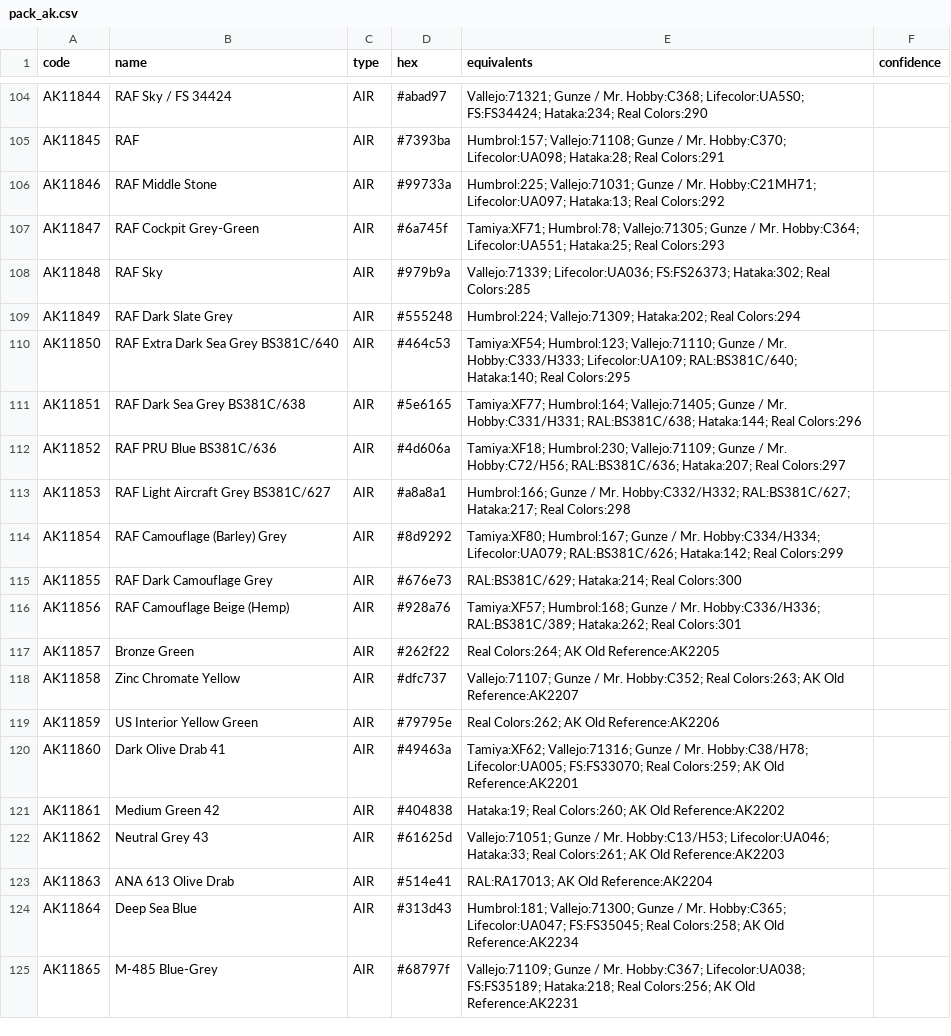
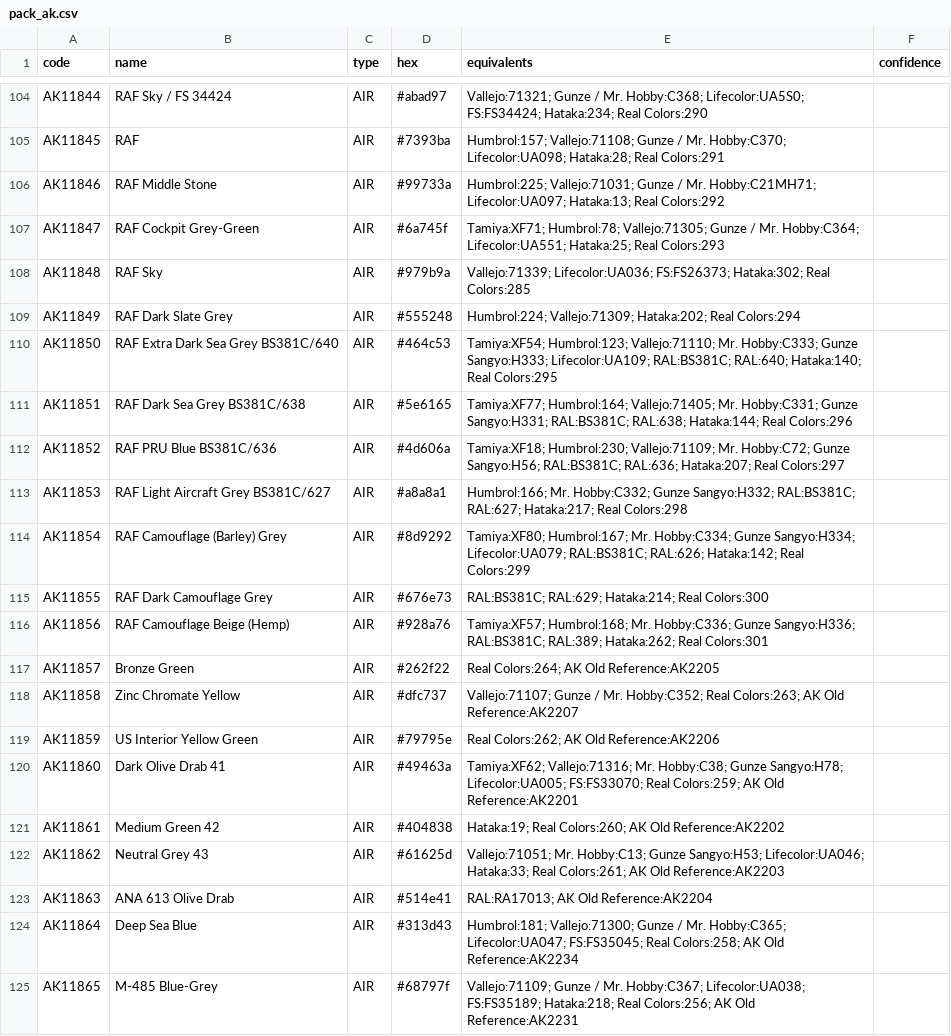
Before and after one commit to juhyxx/samec, a CSV file: data/pack_ak.csv, drawn as a sheet; only a part is shown, gaps mark what is left out; the diff covers the shown part only.

```diff
--- a/data/pack_ak.csv
+++ b/data/pack_ak.csv
@@ -109,9 +109,9 @@ AK11848,RAF Sky,AIR,#979b9a,Vallejo:71339; Lifecolor:UA036; FS:FS26373; Hataka:3
 AK11849,RAF Dark Slate Grey,AIR,#555248,Humbrol:224; Vallejo:71309; Hataka:202; Real Colors:294,
-AK11850,RAF Extra Dark Sea Grey BS381C/640,AIR,#464c53,Tamiya:XF54; Humbrol:123; Vallejo:71110; Gunze / Mr. Hobby:C333/H333; Lifecolor:UA109; RAL:BS381C/640; Hataka:140; Real Colors:295,
-AK11851,RAF Dark Sea Grey BS381C/638,AIR,#5e6165,Tamiya:XF77; Humbrol:164; Vallejo:71405; Gunze / Mr. Hobby:C331/H331; RAL:BS381C/638; Hataka:144; Real Colors:296,
-AK11852,RAF PRU Blue BS381C/636,AIR,#4d606a,Tamiya:XF18; Humbrol:230; Vallejo:71109; Gunze / Mr. Hobby:C72/H56; RAL:BS381C/636; Hataka:207; Real Colors:297,
-AK11853,RAF Light Aircraft Grey BS381C/627,AIR,#a8a8a1,Humbrol:166; Gunze / Mr. Hobby:C332/H332; RAL:BS381C/627; Hataka:217; Real Colors:298,
-AK11854,RAF Camouflage (Barley) Grey,AIR,#8d9292,Tamiya:XF80; Humbrol:167; Gunze / Mr. Hobby:C334/H334; Lifecolor:UA079; RAL:BS381C/626; Hataka:142; Real Colors:299,
-AK11855,RAF Dark Camouflage Grey,AIR,#676e73,RAL:BS381C/629; Hataka:214; Real Colors:300,
-AK11856,RAF Camouflage Beige (Hemp),AIR,#928a76,Tamiya:XF57; Humbrol:168; Gunze / Mr. Hobby:C336/H336; RAL:BS381C/389; Hataka:262; Real Colors:301,
+AK11850,RAF Extra Dark Sea Grey BS381C/640,AIR,#464c53,Tamiya:XF54; Humbrol:123; Vallejo:71110; Mr. Hobby:C333; Gunze Sangyo:H333; Lifecolor:UA109; RAL:BS381C; RAL:640; Hataka:140; Real Colors:295,
+AK11851,RAF Dark Sea Grey BS381C/638,AIR,#5e6165,Tamiya:XF77; Humbrol:164; Vallejo:71405; Mr. Hobby:C331; Gunze Sangyo:H331; RAL:BS381C; RAL:638; Hataka:144; Real Colors:296,
+AK11852,RAF PRU Blue BS381C/636,AIR,#4d606a,Tamiya:XF18; Humbrol:230; Vallejo:71109; Mr. Hobby:C72; Gunze Sangyo:H56; RAL:BS381C; RAL:636; Hataka:207; Real Colors:297,
+AK11853,RAF Light Aircraft Grey BS381C/627,AIR,#a8a8a1,Humbrol:166; Mr. Hobby:C332; Gunze Sangyo:H332; RAL:BS381C; RAL:627; Hataka:217; Real Colors:298,
+AK11854,RAF Camouflage (Barley) Grey,AIR,#8d9292,Tamiya:XF80; Humbrol:167; Mr. Hobby:C334; Gunze Sangyo:H334; Lifecolor:UA079; RAL:BS381C; RAL:626; Hataka:142; Real Colors:299,
+AK11855,RAF Dark Camouflage Grey,AIR,#676e73,RAL:BS381C; RAL:629; Hataka:214; Real Colors:300,
+AK11856,RAF Camouflage Beige (Hemp),AIR,#928a76,Tamiya:XF57; Humbrol:168; Mr. Hobby:C336; Gunze Sangyo:H336; RAL:BS381C; RAL:389; Hataka:262; Real Colors:301,
 AK11857,Bronze Green,AIR,#262f22,Real Colors:264; AK Old Reference:AK2205,
@@ -119,5 +119,5 @@ AK11858,Zinc Chromate Yellow,AIR,#dfc737,Vallejo:71107; Gunze / Mr. Hobby:C352;
 AK11859,US Interior Yellow Green,AIR,#79795e,Real Colors:262; AK Old Reference:AK2206,
-AK11860,Dark Olive Drab 41,AIR,#49463a,Tamiya:XF62; Vallejo:71316; Gunze / Mr. Hobby:C38/H78; Lifecolor:UA005; FS:FS33070; Real Colors:259; AK Old Reference:AK2201,
+AK11860,Dark Olive Drab 41,AIR,#49463a,Tamiya:XF62; Vallejo:71316; Mr. Hobby:C38; Gunze Sangyo:H78; Lifecolor:UA005; FS:FS33070; Real Colors:259; AK Old Reference:AK2201,
 AK11861,Medium Green 42,AIR,#404838,Hataka:19; Real Colors:260; AK Old Reference:AK2202,
-AK11862,Neutral Grey 43,AIR,#61625d,Vallejo:71051; Gunze / Mr. Hobby:C13/H53; Lifecolor:UA046; Hataka:33; Real Colors:261; AK Old Reference:AK2203,
+AK11862,Neutral Grey 43,AIR,#61625d,Vallejo:71051; Mr. Hobby:C13; Gunze Sangyo:H53; Lifecolor:UA046; Hataka:33; Real Colors:261; AK Old Reference:AK2203,
 AK11863,ANA 613 Olive Drab,AIR,#514e41,RAL:RA17013; AK Old Reference:AK2204,
```
Also changed, not shown: 37 edited cells elsewhere in this file, data/ammo_rows.csv, data/pack_ammo.csv, 43 other files.
